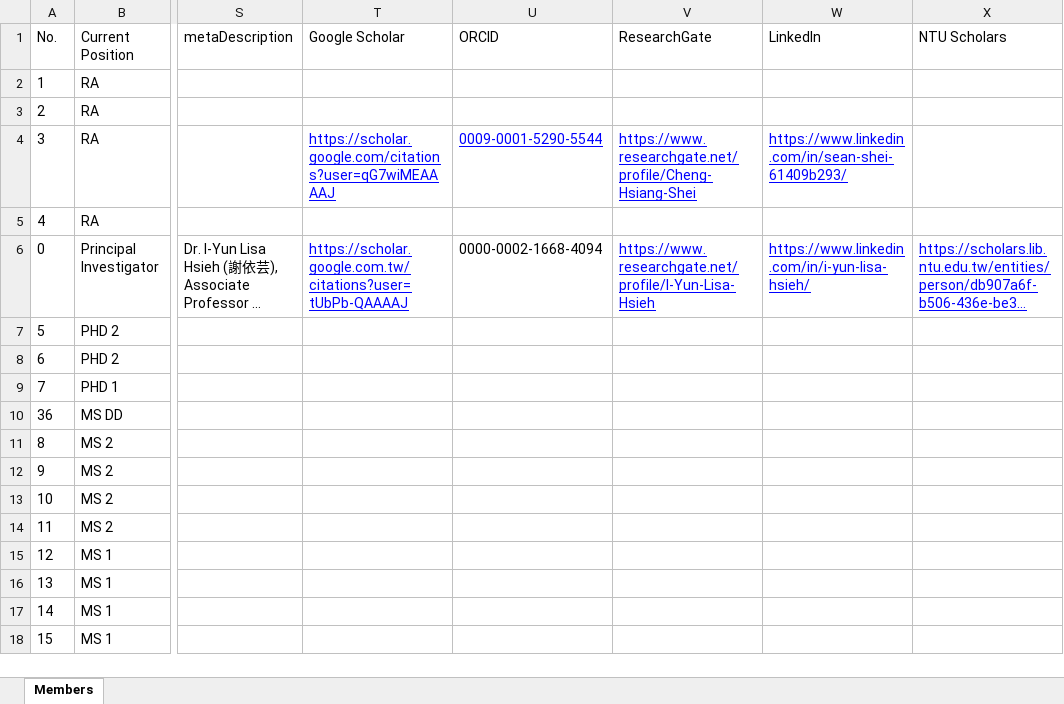
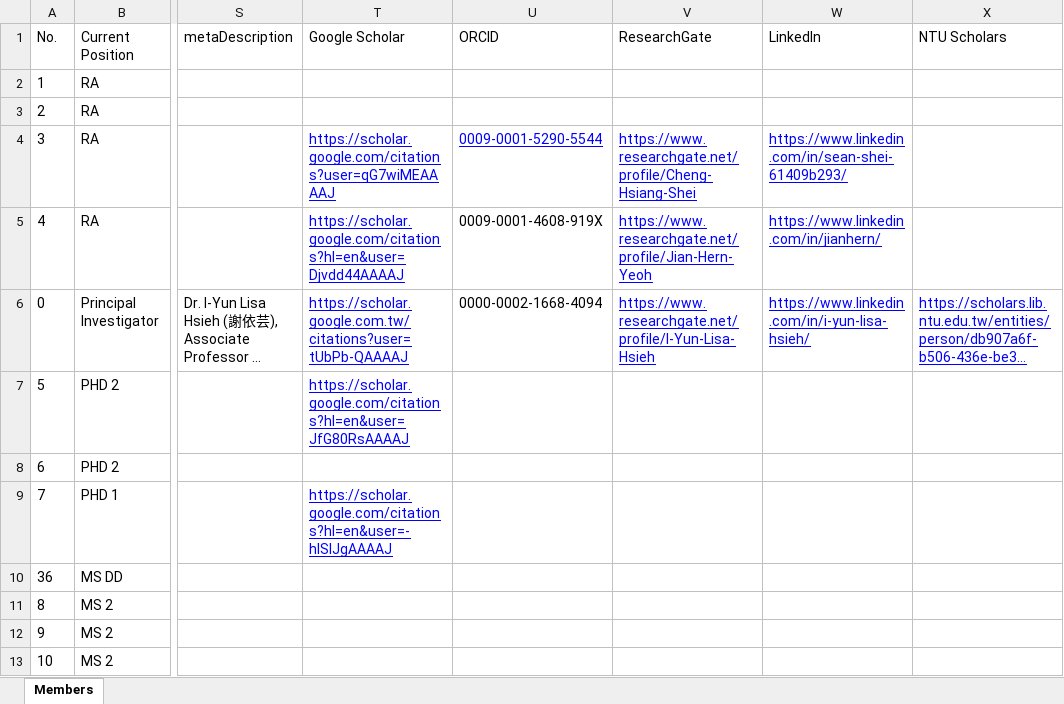
Before and after one commit to NTU-E3-Center/NTU-E3-Center.github.io, an Excel workbook: contents/member-info.xlsx, sheet Members, drawn as a sheet; only a part is shown, gaps mark what is left out; the shorter side is filled out with more unchanged rows; long unchanged cells end in …; values as stored, in another font and other column widths than the file's, no borders; conditional formats not drawn; the diff names each change by its address in the sheet, - before the commit and + after, or states it on an @@ line.

Commit message:
content: update member info (xlsx + regenerated JSONs)

```diff
--- a/contents/member-info.xlsx (sheet Members)
+++ b/contents/member-info.xlsx (sheet Members)
-T5 (Google Scholar): (empty)
+T5 (Google Scholar): https://scholar.google.com/citations?hl=en&user=Djvdd44AAAAJ
-U5 (ORCID): (empty)
+U5 (ORCID): 0009-0001-4608-919X
-V5 (ResearchGate): (empty)
+V5 (ResearchGate): https://www.researchgate.net/profile/Jian-Hern-Yeoh
-W5 (LinkedIn): (empty)
+W5 (LinkedIn): https://www.linkedin.com/in/jianhern/
-T7 (Google Scholar): (empty)
+T7 (Google Scholar): https://scholar.google.com/citations?hl=en&user=JfG80RsAAAAJ
-T9 (Google Scholar): (empty)
+T9 (Google Scholar): https://scholar.google.com/citations?hl=en&user=-hlSIJgAAAAJ
```
Also changed, not shown: 4 other files.
